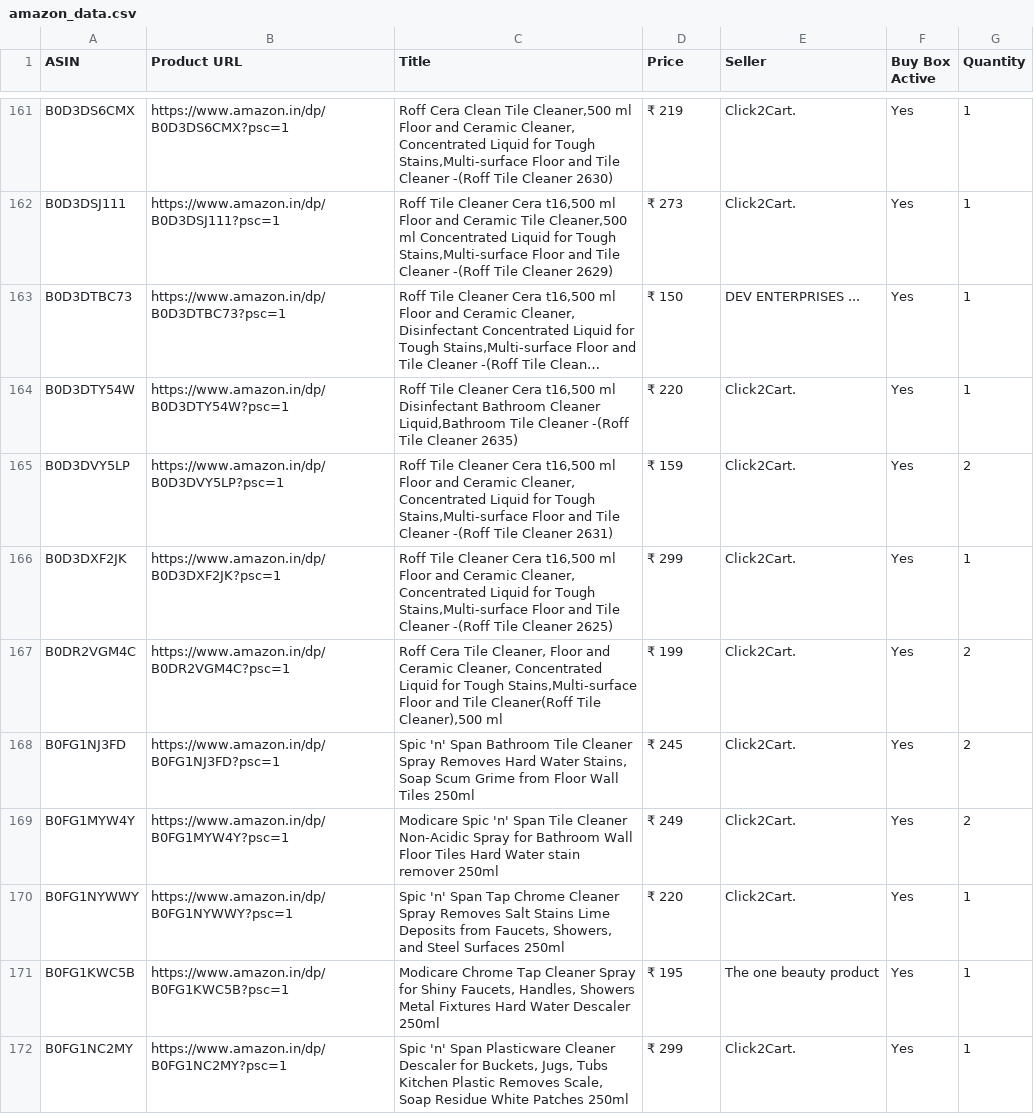
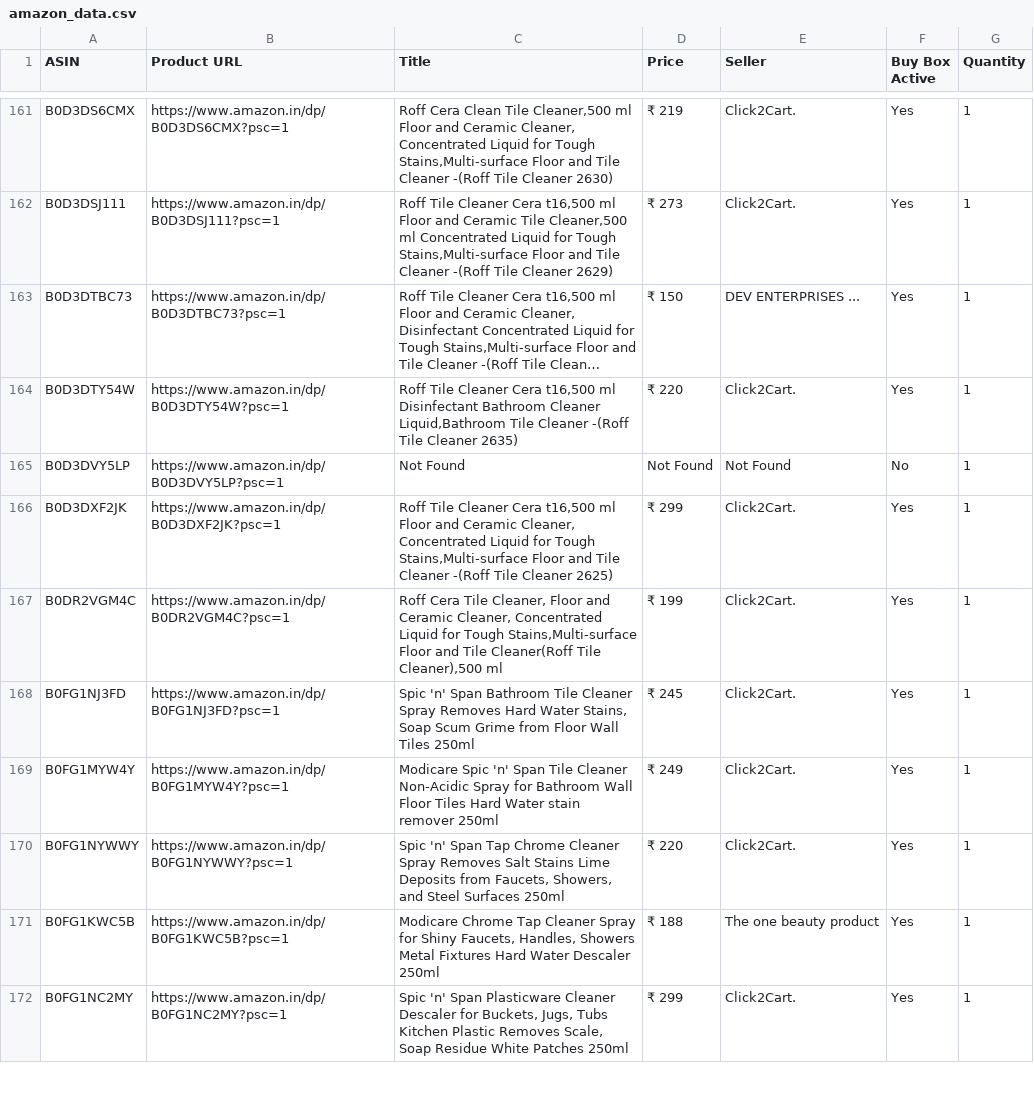
Before and after one commit to egaurav006/amazon-scraper, a CSV file: amazon_data.csv, drawn as a sheet; only a part is shown, gaps mark what is left out; long unchanged cells end in …; the diff covers the shown part only; the diff names each change by its address in the sheet, - before the commit and + after, or states it on an @@ line.

```diff
--- a/amazon_data.csv
+++ b/amazon_data.csv
-C165 (Title): Roff Tile Cleaner Cera t16,500 ml Floor and Ceramic Cleaner, Concentrated Liquid for Tough Stains,Multi-surface Floor and Tile Cleaner -(Roff Tile Cleaner 2631)
+C165 (Title): Not Found
-D165 (Price): ₹ 159
+D165 (Price): Not Found
-E165 (Seller): Click2Cart.
+E165 (Seller): Not Found
-F165 (Buy Box Active): Yes
+F165 (Buy Box Active): No
-G165 (Quantity): 2
+G165 (Quantity): 1
-G167:G169 (Quantity): 2
+G167:G169 (Quantity): 1
-D171 (Price): ₹ 195
+D171 (Price): ₹ 188
```
Also changed, not shown: 59 edited cells elsewhere in this file.
